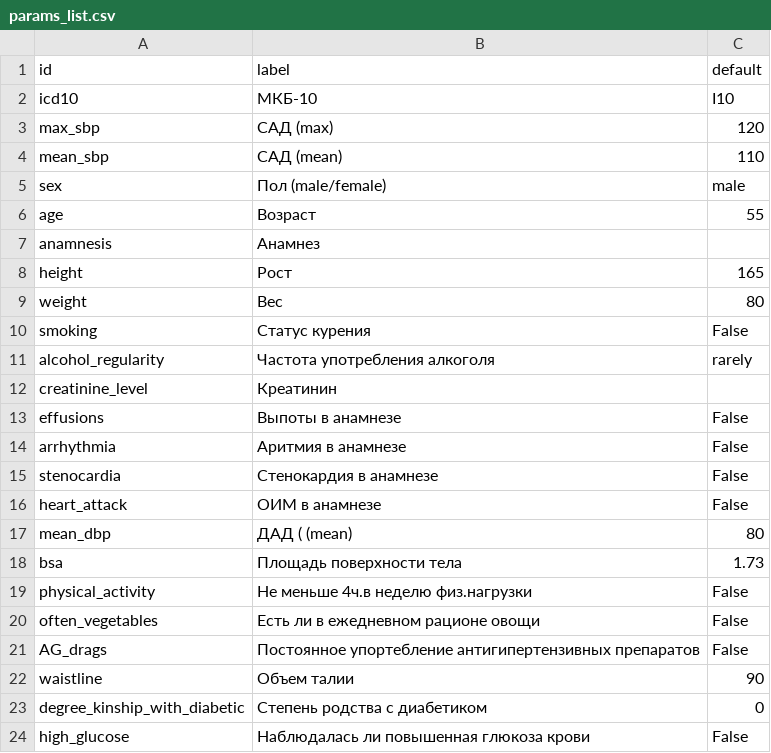
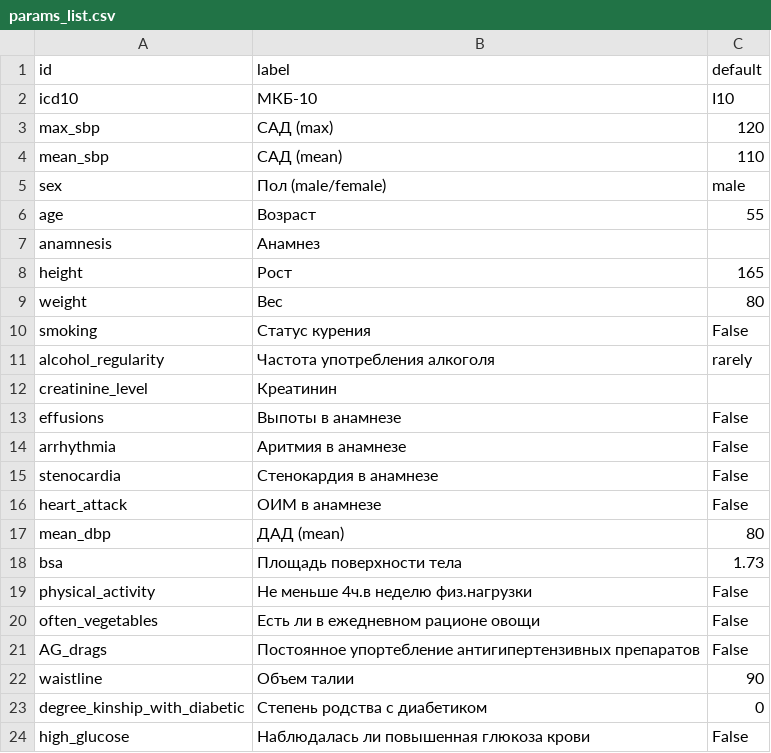
Before and after one commit to iterater/med-model-service, a CSV file: params_list.csv, drawn as a sheet.

Commit message:
Minor param update

```diff
--- a/params_list.csv
+++ b/params_list.csv
@@ -16,3 +16,3 @@ stenocardia,Стенокардия в анамнезе,False
 heart_attack,ОИМ в анамнезе,False
-mean_dbp,ДАД ( (mean),80
+mean_dbp,ДАД (mean),80
 bsa,Площадь поверхности тела,1.73
```
